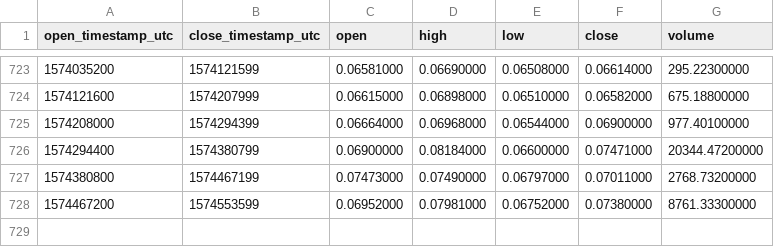
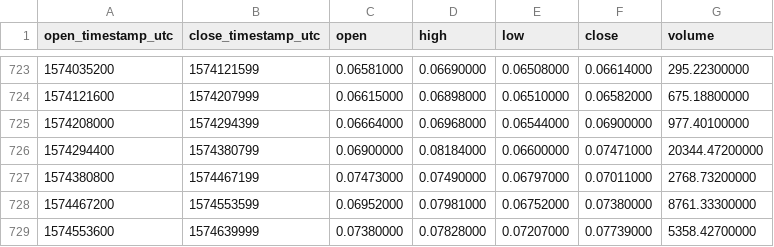
Before and after one commit to cryptobigbro/binance-DGDETH, a CSV file: binance-DGDETH-1d.csv, drawn as a sheet; only a part is shown, gaps mark what is left out.

Commit message:
Update OHLCV data.

```diff
--- a/binance-DGDETH-1d.csv
+++ b/binance-DGDETH-1d.csv
@@ -728 +728,2 @@ open_timestamp_utc,close_timestamp_utc,open,high,low,close,volume
 1574467200,1574553599,0.06952000,0.07981000,0.06752000,0.07380000,8761.33300000
+1574553600,1574639999,0.07380000,0.07828000,0.07207000,0.07739000,5358.42700000
```
Also changed, not shown: 1 other file.
